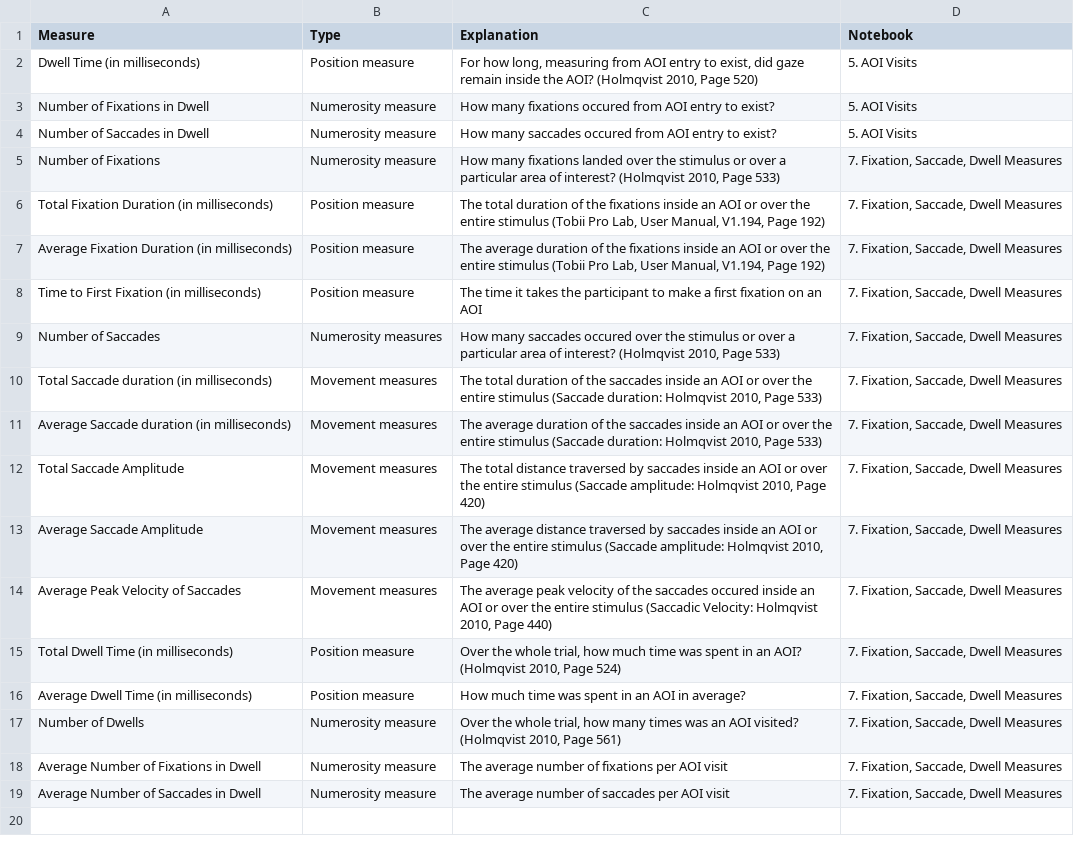
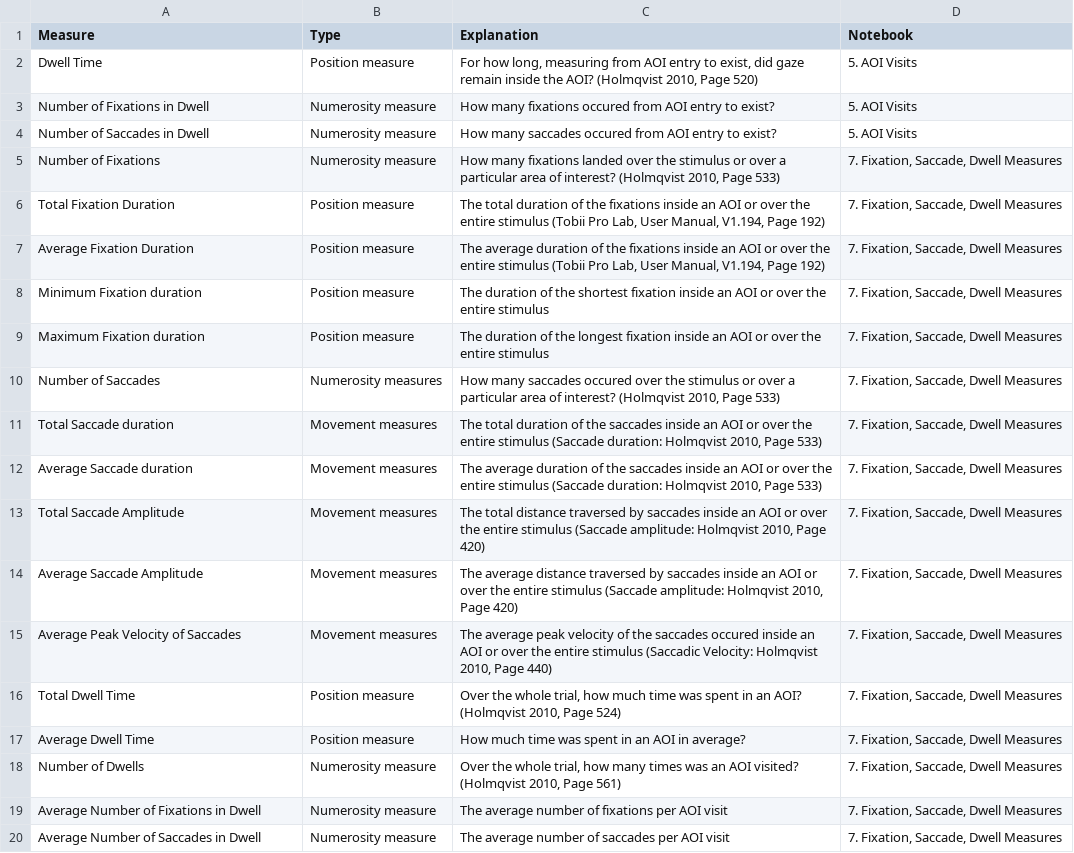
Before and after one commit to aminobest/ETLecture, a CSV file: jupyter/workspace/documentation/ETmetrics.csv, drawn as a sheet.

```diff
--- a/jupyter/workspace/documentation/ETmetrics.csv
+++ b/jupyter/workspace/documentation/ETmetrics.csv
@@ -1,3 +1,3 @@
 Measure,Type,Explanation,Notebook
-Dwell Time (in milliseconds),Position measure,"For how long, measuring from AOI entry to exist, did gaze remain inside the AOI? (Holmqvist 2010, Page 520)",5. AOI Visits
+Dwell Time,Position measure,"For how long, measuring from AOI entry to exist, did gaze remain inside the AOI? (Holmqvist 2010, Page 520)",5. AOI Visits
 Number of Fixations in Dwell,Numerosity measure,How many fixations occured from AOI entry to exist?,5. AOI Visits
@@ -5,8 +5,9 @@ Number of Saccades in Dwell,Numerosity measure,How many saccades occured from AO
 Number of Fixations,Numerosity measure,"How many fixations landed over the stimulus or over a particular area of interest? (Holmqvist 2010, Page 533)","7. Fixation, Saccade, Dwell Measures"
-Total Fixation Duration  (in milliseconds),Position measure,"The total duration of the fixations inside an AOI or over the entire stimulus (Tobii Pro Lab, User Manual, V1.194, Page 192)","7. Fixation, Saccade, Dwell Measures"
-Average Fixation Duration  (in milliseconds),Position measure,"The average duration of the fixations inside an AOI or over the entire stimulus (Tobii Pro Lab, User Manual, V1.194, Page 192)","7. Fixation, Saccade, Dwell Measures"
-Time to First Fixation  (in milliseconds),Position measure,The time it takes the participant to make a first fixation on an AOI,"7. Fixation, Saccade, Dwell Measures"
+Total Fixation Duration,Position measure,"The total duration of the fixations inside an AOI or over the entire stimulus (Tobii Pro Lab, User Manual, V1.194, Page 192)","7. Fixation, Saccade, Dwell Measures"
+Average Fixation Duration,Position measure,"The average duration of the fixations inside an AOI or over the entire stimulus (Tobii Pro Lab, User Manual, V1.194, Page 192)","7. Fixation, Saccade, Dwell Measures"
+Minimum Fixation duration,Position measure,The duration of the shortest fixation inside an AOI or over the entire stimulus,"7. Fixation, Saccade, Dwell Measures"
+Maximum Fixation duration,Position measure,The duration of the longest fixation inside an AOI or over the entire stimulus,"7. Fixation, Saccade, Dwell Measures"
 Number of Saccades,Numerosity measures,"How many saccades occured over the stimulus or over a particular area of interest? (Holmqvist 2010, Page 533)","7. Fixation, Saccade, Dwell Measures"
-Total Saccade duration  (in milliseconds),Movement measures ,"The total duration of the saccades inside an AOI or over the entire stimulus (Saccade duration: Holmqvist 2010, Page 533)","7. Fixation, Saccade, Dwell Measures"
-Average Saccade duration  (in milliseconds),Movement measures ,"The average duration of the saccades inside an AOI or over the entire stimulus (Saccade duration: Holmqvist 2010, Page 533)","7. Fixation, Saccade, Dwell Measures"
+Total Saccade duration,Movement measures ,"The total duration of the saccades inside an AOI or over the entire stimulus (Saccade duration: Holmqvist 2010, Page 533)","7. Fixation, Saccade, Dwell Measures"
+Average Saccade duration,Movement measures ,"The average duration of the saccades inside an AOI or over the entire stimulus (Saccade duration: Holmqvist 2010, Page 533)","7. Fixation, Saccade, Dwell Measures"
 Total Saccade Amplitude,Movement measures ,"The total distance traversed by saccades inside an AOI or over the entire stimulus (Saccade amplitude: Holmqvist 2010, Page 420)","7. Fixation, Saccade, Dwell Measures"
@@ -14,4 +15,4 @@ Average Saccade Amplitude,Movement measures ,"The average distance traversed by
 Average Peak Velocity of Saccades,Movement measures ,"The average peak velocity of the saccades occured inside an AOI or over the entire stimulus (Saccadic Velocity: Holmqvist 2010, Page 440)","7. Fixation, Saccade, Dwell Measures"
-Total Dwell Time  (in milliseconds),Position measure,"Over the whole trial, how much time was spent in an AOI? (Holmqvist 2010, Page 524)","7. Fixation, Saccade, Dwell Measures"
-Average Dwell Time  (in milliseconds),Position measure,How much time was spent in an AOI in average?,"7. Fixation, Saccade, Dwell Measures"
+Total Dwell Time,Position measure,"Over the whole trial, how much time was spent in an AOI? (Holmqvist 2010, Page 524)","7. Fixation, Saccade, Dwell Measures"
+Average Dwell Time,Position measure,How much time was spent in an AOI in average?,"7. Fixation, Saccade, Dwell Measures"
 Number of Dwells,Numerosity measure,"Over the whole trial, how many times was an AOI visited? (Holmqvist 2010, Page 561)","7. Fixation, Saccade, Dwell Measures"
```
Also changed, not shown: 38 other files.
